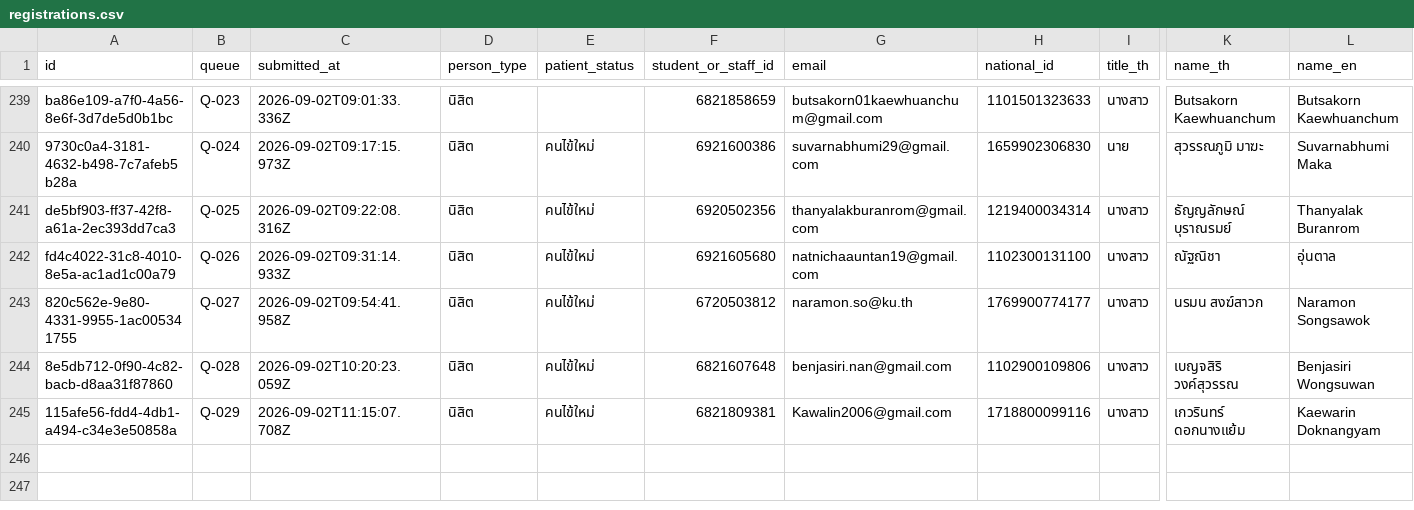
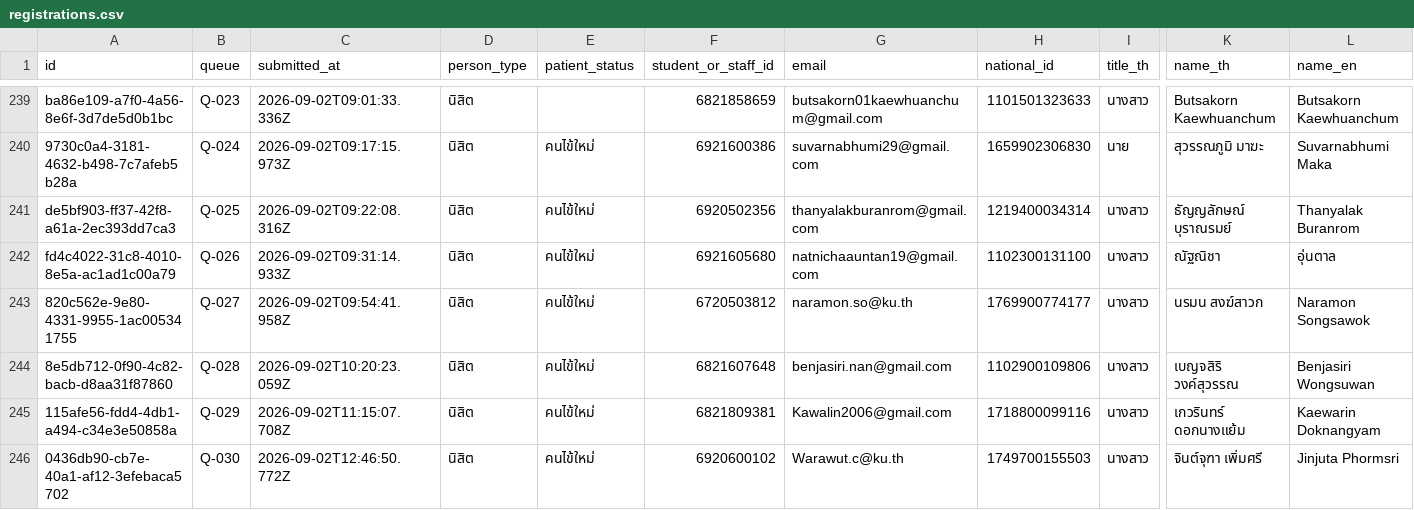
Before and after one commit to PythonianSt/Register2, a CSV file: data/registrations.csv, drawn as a sheet; only a part is shown, gaps mark what is left out; rows hold the shown columns only; the diff names each change by its address in the sheet, - before the commit and + after, or states it on an @@ line.

Commit message:
registration 0436db90-cb7e-40a1-af12-3efebaca5702

```diff
--- a/data/registrations.csv
+++ b/data/registrations.csv
+row 246: 0436db90-cb7e-40a1-af12-3efebaca5702 | Q-030 | 2026-09-02T12:46:50.772Z | นิสิต | คนไข้ใหม่ | 6920600102 | Warawut.c@ku.th | 1749700155503 | นางสาว | จินต์จุฑา เพิ่มศรี | Jinjuta Phormsri
```
